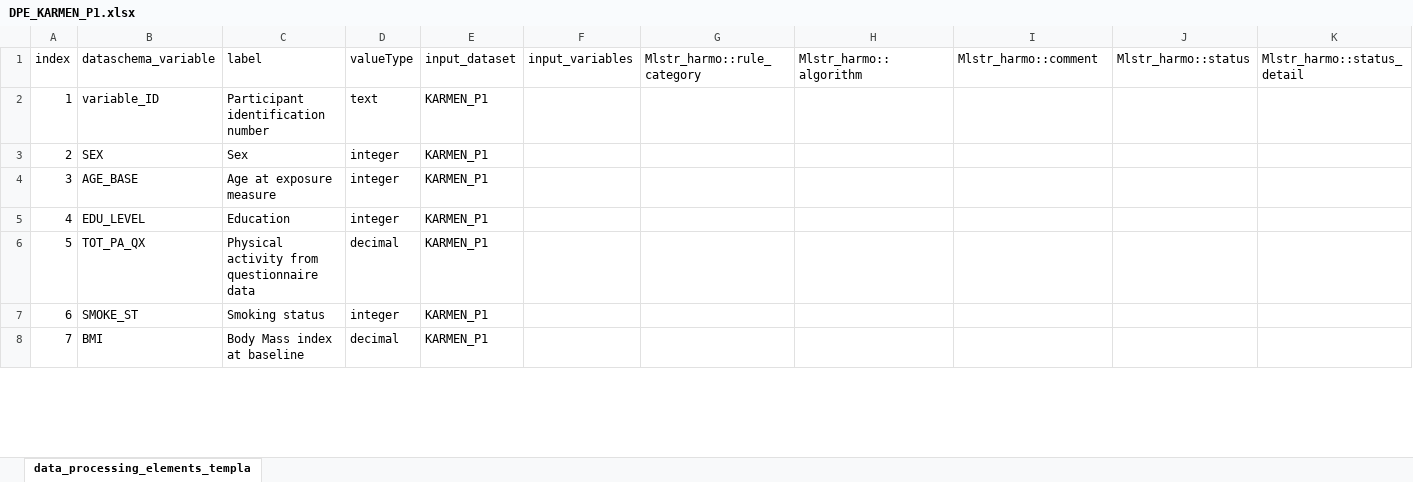
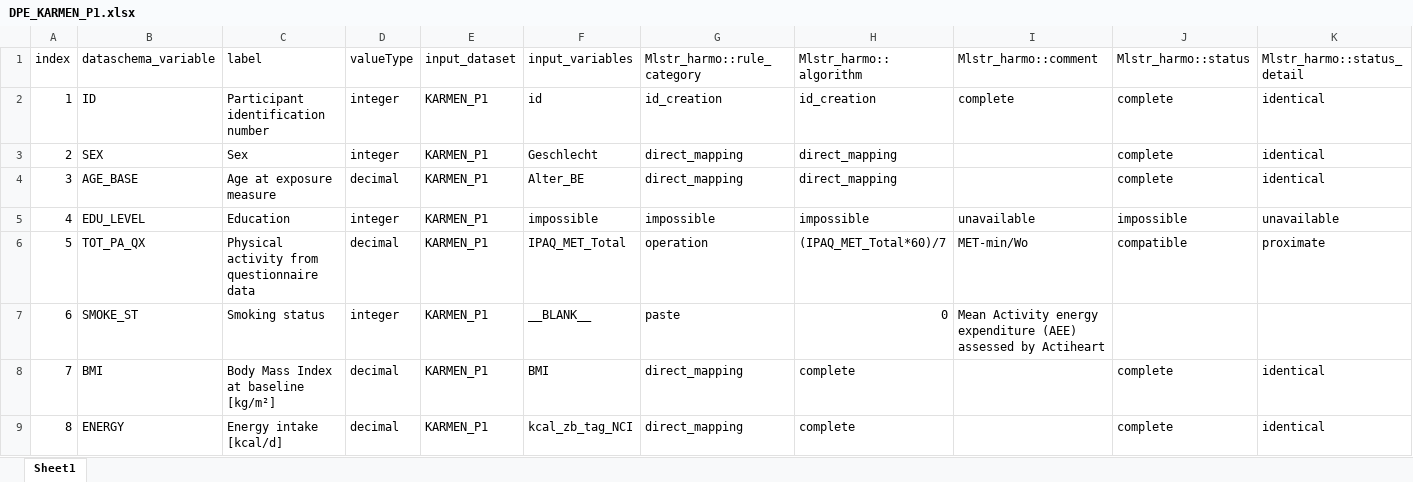
Before and after one commit to nfdi4health/use-cases-harmonisation, an Excel workbook: rmonize/data_proc_elem/DPE_KARMEN_P1.xlsx, sheet Sheet1, drawn as a sheet; only a part is shown; values as stored, in another font and other column widths than the file's, no cell formats; removed rows and columns are numbered as before the commit, all else as after; the diff covers the shown part only; the diff names each change by its address in the sheet, - before the commit and + after, or states it on an @@ line.

Commit message:
DPE + DD for KARMEN P1 and P2

```diff
--- a/rmonize/data_proc_elem/DPE_KARMEN_P1.xlsx (sheet Sheet1)
+++ b/rmonize/data_proc_elem/DPE_KARMEN_P1.xlsx (sheet Sheet1)
-sheet tab: data_processing_elements_templa
+sheet tab: Sheet1
-row 2: 1 | variable_ID | Participant identification number | text | KARMEN_P1
+row 2: 1 | ID | Participant identification number | integer | KARMEN_P1 | id | id_creation | id_creation | complete | complete | identical
-F3 (input_variables): (empty)
+F3 (input_variables): Geschlecht
-G3:G4 (Mlstr_harmo::rule_category): (empty)
+G3:G4 (Mlstr_harmo::rule_category): direct_mapping
-H3:H4 (Mlstr_harmo::algorithm): (empty)
+H3:H4 (Mlstr_harmo::algorithm): direct_mapping
-J3:J4 (Mlstr_harmo::status): (empty)
+J3:J4 (Mlstr_harmo::status): complete
-K3:K4 (Mlstr_harmo::status_detail): (empty)
+K3:K4 (Mlstr_harmo::status_detail): identical
-D4 (valueType): integer
+D4 (valueType): decimal
-F4 (input_variables): (empty)
+F4 (input_variables): Alter_BE
-F5 (input_variables): (empty)
+F5 (input_variables): impossible
-G5 (Mlstr_harmo::rule_category): (empty)
+G5 (Mlstr_harmo::rule_category): impossible
-H5 (Mlstr_harmo::algorithm): (empty)
+H5 (Mlstr_harmo::algorithm): impossible
-I5 (Mlstr_harmo::comment): (empty)
+I5 (Mlstr_harmo::comment): unavailable
-J5 (Mlstr_harmo::status): (empty)
+J5 (Mlstr_harmo::status): impossible
-K5 (Mlstr_harmo::status_detail): (empty)
+K5 (Mlstr_harmo::status_detail): unavailable
-F6 (input_variables): (empty)
+F6 (input_variables): IPAQ_MET_Total
-G6 (Mlstr_harmo::rule_category): (empty)
+G6 (Mlstr_harmo::rule_category): operation
-H6 (Mlstr_harmo::algorithm): (empty)
+H6 (Mlstr_harmo::algorithm): (IPAQ_MET_Total*60)/7
-I6 (Mlstr_harmo::comment): (empty)
+I6 (Mlstr_harmo::comment): MET-min/Wo
-J6 (Mlstr_harmo::status): (empty)
+J6 (Mlstr_harmo::status): compatible
-K6 (Mlstr_harmo::status_detail): (empty)
+K6 (Mlstr_harmo::status_detail): proximate
-F7 (input_variables): (empty)
+F7 (input_variables): __BLANK__
-G7 (Mlstr_harmo::rule_category): (empty)
+G7 (Mlstr_harmo::rule_category): paste
-H7 (Mlstr_harmo::algorithm): (empty)
+H7 (Mlstr_harmo::algorithm): 0
-I7 (Mlstr_harmo::comment): (empty)
+I7 (Mlstr_harmo::comment): Mean Activity energy expenditure (AEE) assessed by Actiheart
-C8 (label): Body Mass index at baseline
+C8 (label): Body Mass Index at baseline [kg/m²]
-F8 (input_variables): (empty)
+F8 (input_variables): BMI
-G8 (Mlstr_harmo::rule_category): (empty)
+G8 (Mlstr_harmo::rule_category): direct_mapping
-H8 (Mlstr_harmo::algorithm): (empty)
+H8 (Mlstr_harmo::algorithm): complete
-J8 (Mlstr_harmo::status): (empty)
+J8 (Mlstr_harmo::status): complete
-K8 (Mlstr_harmo::status_detail): (empty)
+K8 (Mlstr_harmo::status_detail): identical
+row 9: 8 | ENERGY | Energy intake [kcal/d] | decimal | KARMEN_P1 | kcal_zb_tag_NCI | direct_mapping | complete |  | complete | identical
```
Also changed, not shown: 1 added row, 239 edited cells and row numbers in column A elsewhere in this sheet, cell formats, rmonize/data_proc_elem/DPE_KARMEN_P2.xlsx, 2 other files.
